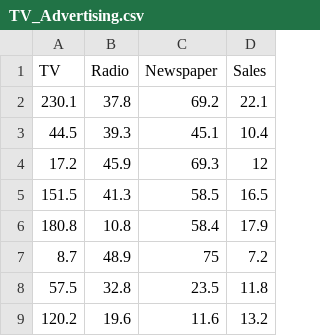
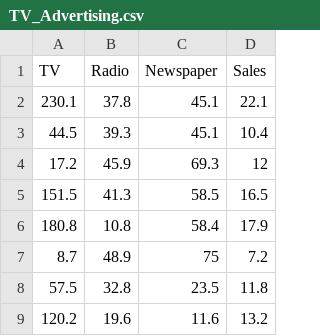
Before and after one commit to kolithawarnakulasooriya/AI-driven-cyber-physical-system, a CSV file: datasets/TV_Advertising.csv, drawn as a sheet; only a part is shown.

```diff
--- a/datasets/TV_Advertising.csv
+++ b/datasets/TV_Advertising.csv
@@ -1,3 +1,3 @@
 TV,Radio,Newspaper,Sales
-230.1,37.8,69.2,22.1
+230.1,37.8,45.1,22.1
 44.5,39.3,45.1,10.4
```
Also changed, not shown: 6 other files.
